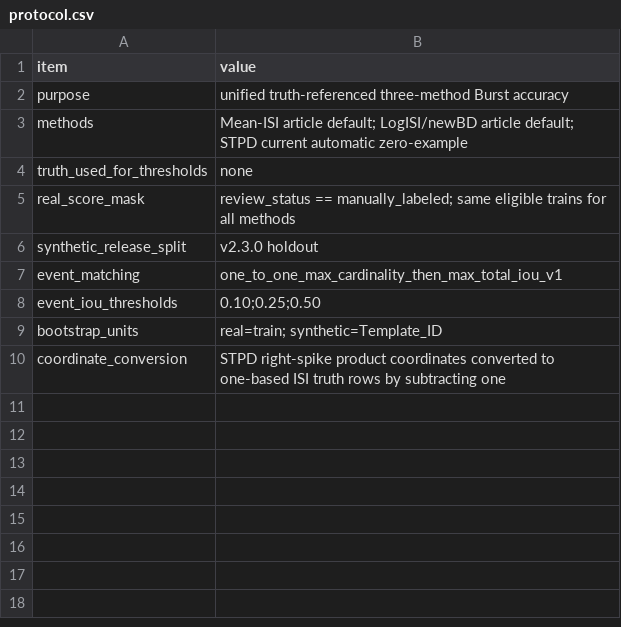
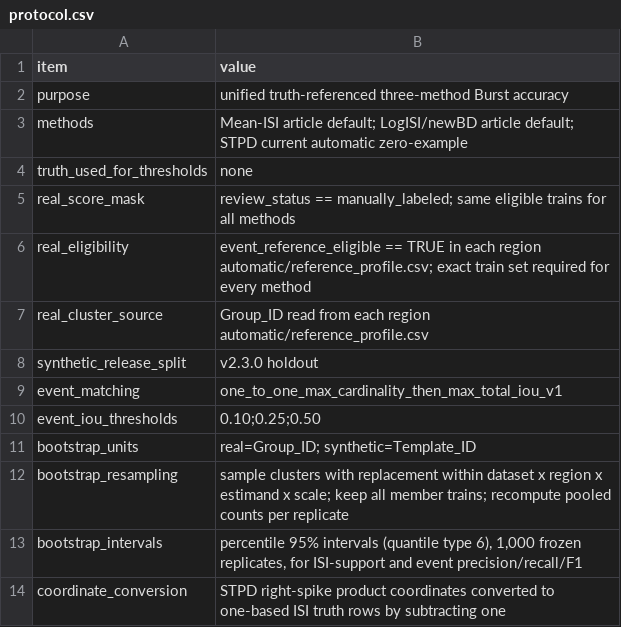
Before and after one commit to zhouhouchun/SpikeTrainPatternDetector-STPD, a CSV file: results/method_comparison/three_method_truth_accuracy_current/protocol.csv, drawn as a sheet.

```diff
--- a/results/method_comparison/three_method_truth_accuracy_current/protocol.csv
+++ b/results/method_comparison/three_method_truth_accuracy_current/protocol.csv
@@ -5,2 +5,4 @@
 "real_score_mask","review_status == manually_labeled; same eligible trains for all methods"
+"real_eligibility","event_reference_eligible == TRUE in each region automatic/reference_profile.csv; exact train set required for every method"
+"real_cluster_source","Group_ID read from each region automatic/reference_profile.csv"
 "synthetic_release_split","v2.3.0 holdout"
@@ -8,3 +10,5 @@
 "event_iou_thresholds","0.10;0.25;0.50"
-"bootstrap_units","real=train; synthetic=Template_ID"
+"bootstrap_units","real=Group_ID; synthetic=Template_ID"
+"bootstrap_resampling","sample clusters with replacement within dataset x region x estimand x scale; keep all member trains; recompute pooled counts per replicate"
+"bootstrap_intervals","percentile 95% intervals (quantile type 6), 1,000 frozen replicates, for ISI-support and event precision/recall/F1"
 "coordinate_conversion","STPD right-spike product coordinates converted to one-based ISI truth rows by subtracting one"
```
Also changed, not shown: release_manifest_sha256.csv, results/synthetic_validation/v2.2.0/boundary_errors_iou_050.csv, 44 other files.
